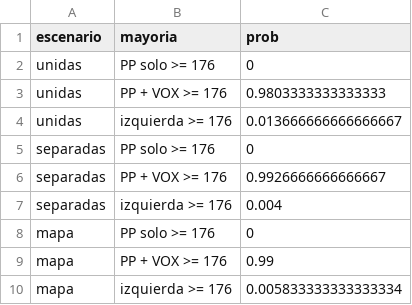
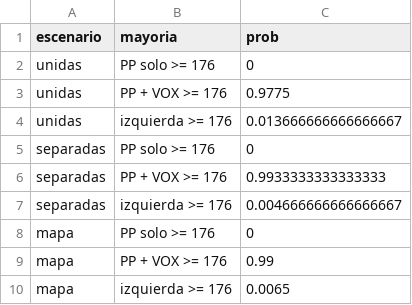
Before and after one commit to joscani/blog_quarto, a CSV file: 2026/10/frente_amplio_y_adelante_andalucia/escenarios_29N_mayorias.csv, drawn as a sheet.

```diff
--- a/2026/10/frente_amplio_y_adelante_andalucia/escenarios_29N_mayorias.csv
+++ b/2026/10/frente_amplio_y_adelante_andalucia/escenarios_29N_mayorias.csv
@@ -2,9 +2,9 @@ escenario,mayoria,prob
 unidas,PP solo >= 176,0
-unidas,PP + VOX >= 176,0.9803333333333333
+unidas,PP + VOX >= 176,0.9775
 unidas,izquierda >= 176,0.013666666666666667
 separadas,PP solo >= 176,0
-separadas,PP + VOX >= 176,0.9926666666666667
-separadas,izquierda >= 176,0.004
+separadas,PP + VOX >= 176,0.9933333333333333
+separadas,izquierda >= 176,0.004666666666666667
 mapa,PP solo >= 176,0
 mapa,PP + VOX >= 176,0.99
-mapa,izquierda >= 176,0.005833333333333334
+mapa,izquierda >= 176,0.0065
```
Also changed, not shown: 2026/10/frente_amplio_y_adelante_andalucia/escenarios_29N_bloques.csv, 2026/10/frente_amplio_y_adelante_andalucia/escenarios_29N_transicion.csv, 24 other files.
